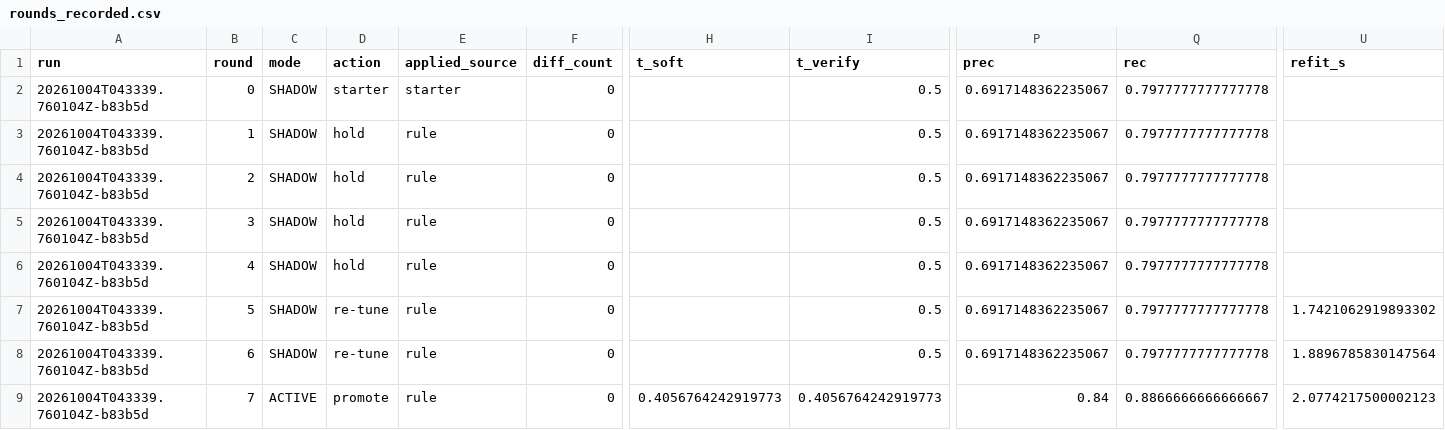
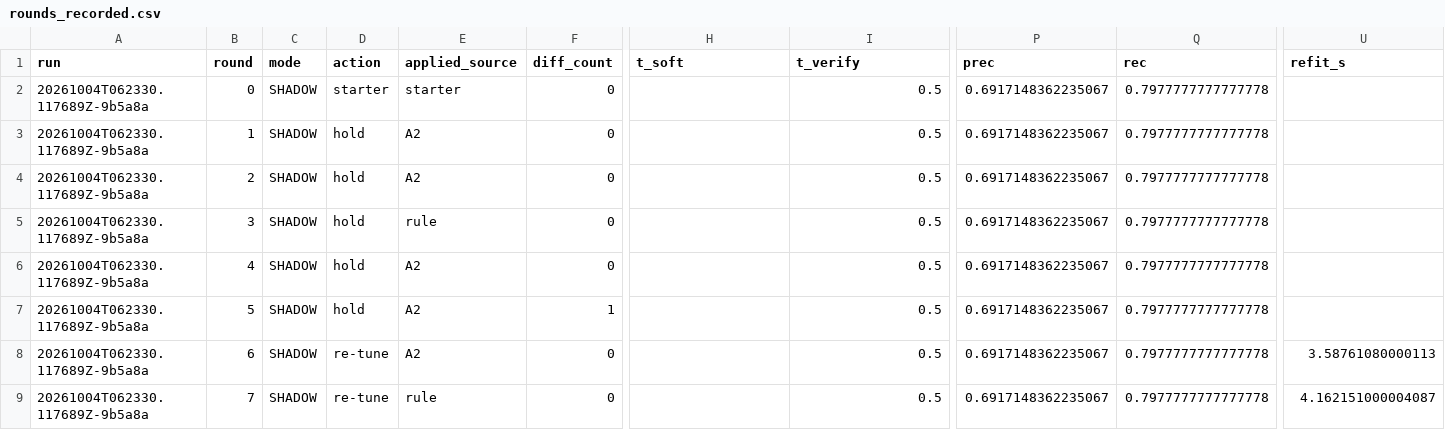
Before and after one commit to Alexd2004/industry-hackathon-lab, a CSV file: Case 5 - Autonomous Teen-vs-Adult Behavior Signal Agent/results/rounds_recorded.csv, drawn as a sheet; only a part is shown, gaps mark what is left out; the diff covers the shown part only; the diff names each change by its address in the sheet, - before the commit and + after, or states it on an @@ line.

Commit message:
feat: record the first live crew run (step 17)
rounds_recorded.csv, decisions_recorded.jsonl, one haiku 4.5 run, 21 model calls, replaces the all-fallback offline recording

```diff
--- a/Case 5 - Autonomous Teen-vs-Adult Behavior Signal Agent/results/rounds_recorded.csv
+++ b/Case 5 - Autonomous Teen-vs-Adult Behavior Signal Agent/results/rounds_recorded.csv
-A2:A9 (run): 20261004T043339.760104Z-b83b5d
+A2:A9 (run): 20261004T062330.117689Z-9b5a8a
-E3:E4 (applied_source): rule
+E3:E4 (applied_source): A2
-E6:E8 (applied_source): rule
+E6:E8 (applied_source): A2
-D7 (action): re-tune
+D7 (action): hold
-F7 (diff_count): 0
+F7 (diff_count): 1
-U7 (refit_s): 1.7421062919893302
+U7 (refit_s): (empty)
-U8 (refit_s): 1.8896785830147564
+U8 (refit_s): 3.58761080000113
-C9 (mode): ACTIVE
+C9 (mode): SHADOW
-D9 (action): promote
+D9 (action): re-tune
-H9 (t_soft): 0.4056764242919773
+H9 (t_soft): (empty)
-I9 (t_verify): 0.4056764242919773
+I9 (t_verify): 0.5
-P9 (prec): 0.84
+P9 (prec): 0.6917148362235067
-Q9 (rec): 0.8866666666666667
+Q9 (rec): 0.7977777777777778
-U9 (refit_s): 2.0774217500002123
+U9 (refit_s): 4.162151000004087
```
Also changed, not shown: 3 edited cells elsewhere in this file, 1 other file.
